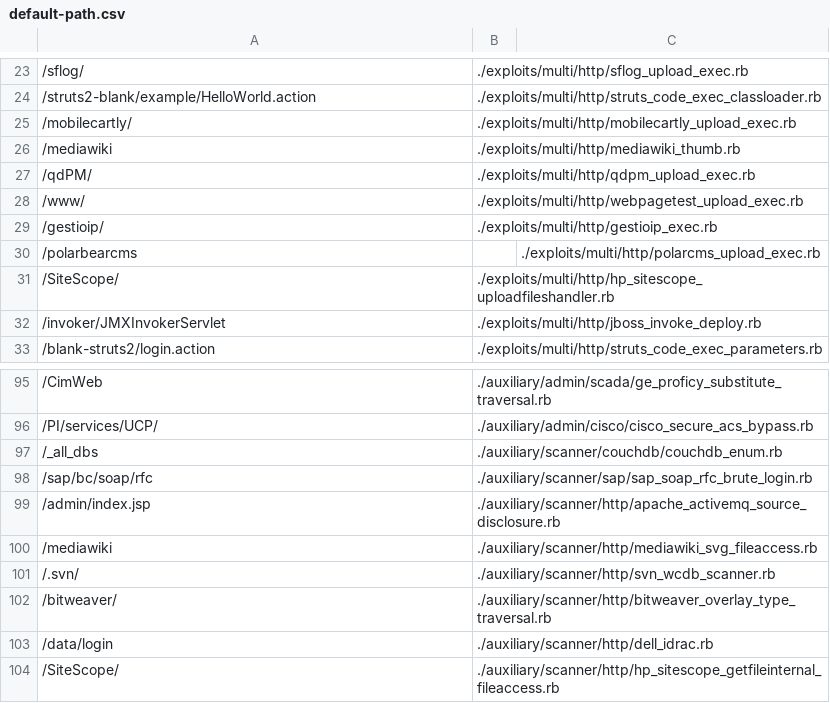
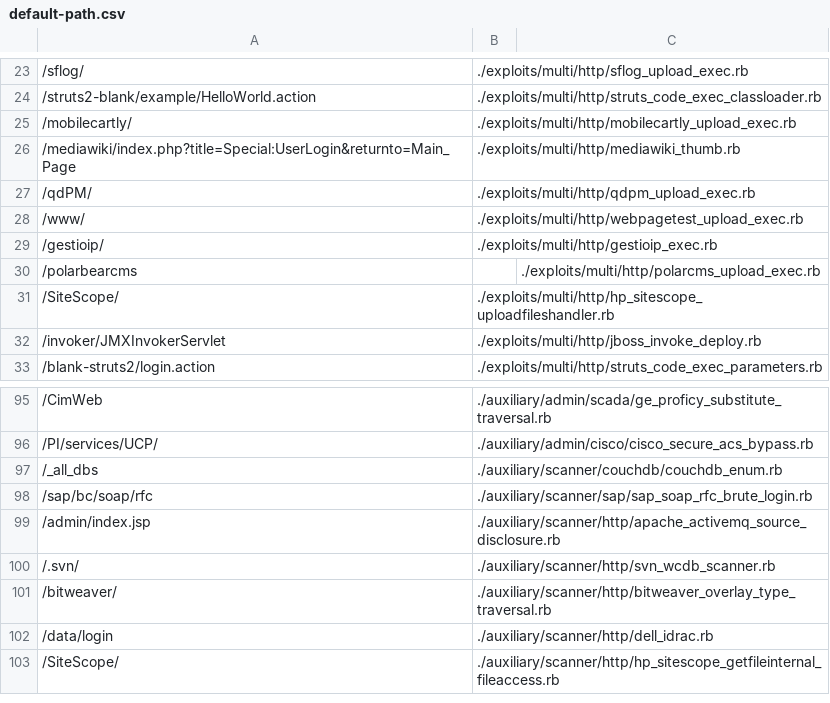
Before and after one commit to 0xsauby/yasuo, a CSV file: default-path.csv, drawn as a sheet; only a part is shown, gaps mark what is left out.

Commit message:
Some bug and added code to list all discovered applications in the end

```diff
--- a/default-path.csv
+++ b/default-path.csv
@@ -25,3 +25,3 @@
 /mobilecartly/,./exploits/multi/http/mobilecartly_upload_exec.rb
-/mediawiki,./exploits/multi/http/mediawiki_thumb.rb
+/mediawiki/index.php?title=Special:UserLogin&returnto=Main_Page,./exploits/multi/http/mediawiki_thumb.rb
 /qdPM/,./exploits/multi/http/qdpm_upload_exec.rb
@@ -99,3 +99,2 @@
 /admin/index.jsp,./auxiliary/scanner/http/apache_activemq_source_disclosure.rb
-/mediawiki,./auxiliary/scanner/http/mediawiki_svg_fileaccess.rb
 /.svn/,./auxiliary/scanner/http/svn_wcdb_scanner.rb
```
Also changed, not shown: 3 other files.
